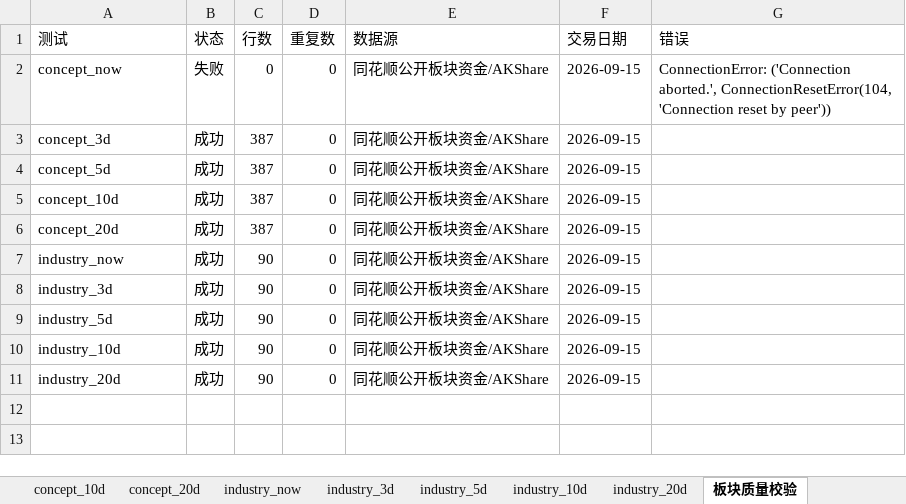
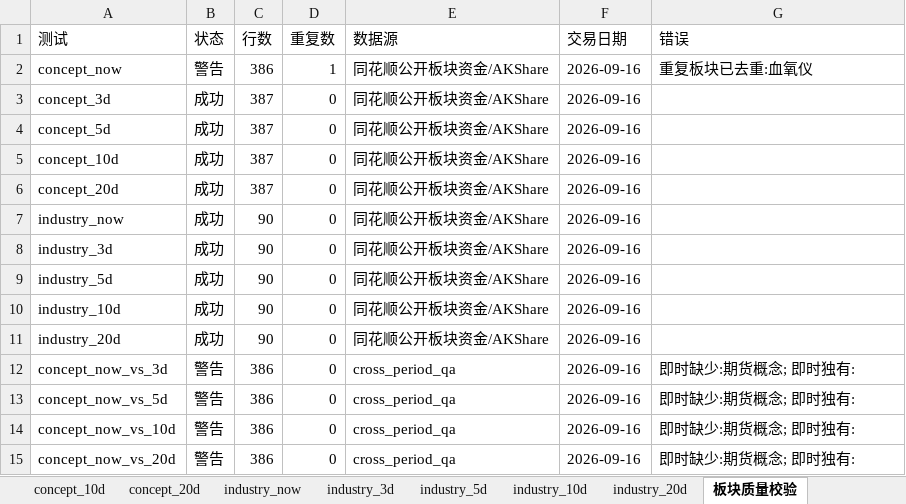
Before and after one commit to CyberAI2026/-akshare-mobile, an Excel workbook: v5_data/latest/sector_fund_flow.xlsx, sheet 板块质量校验, drawn as a sheet; values as stored, in another font and other column widths than the file's, no borders; the diff names each change by its address in the sheet, - before the commit and + after, or states it on an @@ line.

```diff
--- a/v5_data/latest/sector_fund_flow.xlsx (sheet 板块质量校验)
+++ b/v5_data/latest/sector_fund_flow.xlsx (sheet 板块质量校验)
-B2 (状态): 失败
+B2 (状态): 警告
-C2 (行数): 0
+C2 (行数): 386
-D2 (重复数): 0
+D2 (重复数): 1
-F2:F11 (交易日期): 2026-09-15
+F2:F11 (交易日期): 2026-09-16
-G2 (错误): ConnectionError: ('Connection aborted.', ConnectionResetError(104, 'Connection reset by peer'))
+G2 (错误): 重复板块已去重:血氧仪
+row 12: concept_now_vs_3d | 警告 | 386 | 0 | cross_period_qa | 2026-09-16 | 即时缺少:期货概念; 即时独有:
+row 13: concept_now_vs_5d | 警告 | 386 | 0 | cross_period_qa | 2026-09-16 | 即时缺少:期货概念; 即时独有:
+row 14: concept_now_vs_10d | 警告 | 386 | 0 | cross_period_qa | 2026-09-16 | 即时缺少:期货概念; 即时独有:
+row 15: concept_now_vs_20d | 警告 | 386 | 0 | cross_period_qa | 2026-09-16 | 即时缺少:期货概念; 即时独有:
```
Also changed, not shown: sheet concept_5d, sheet concept_3d, sheet concept_10d, sheet concept_20d, sheet industry_now, sheet industry_5d, 3 more sheets, other sheet tabs, 5 other files.
